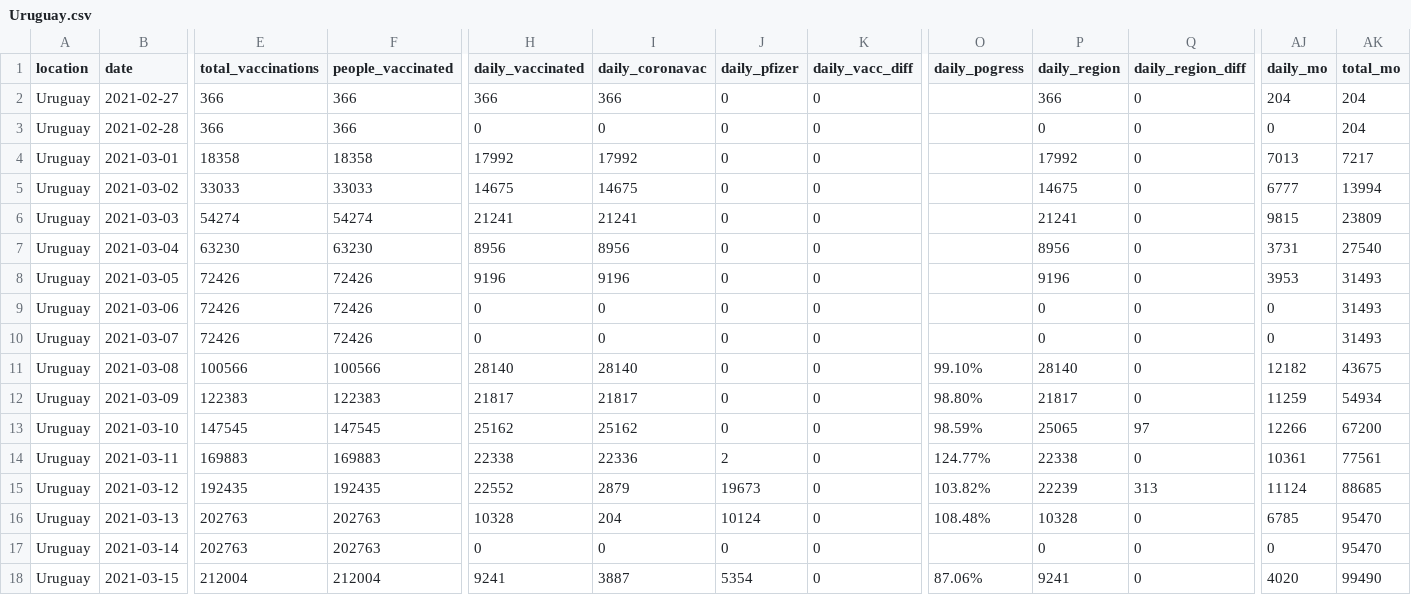
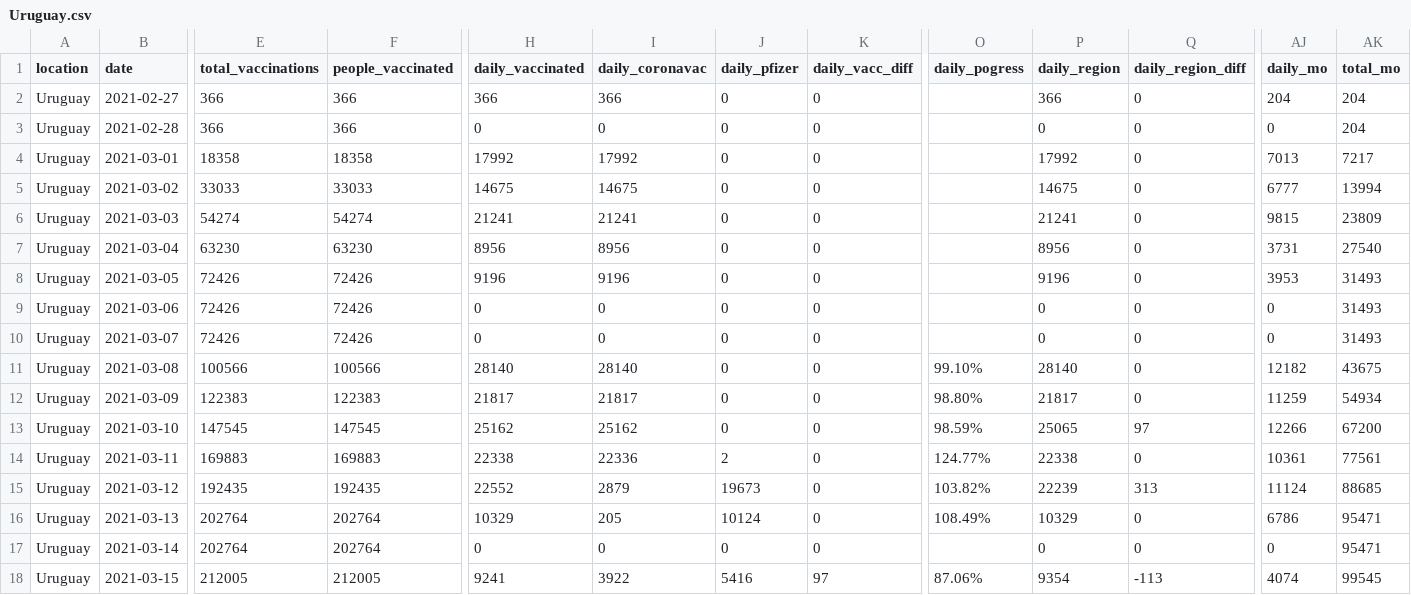
Before and after one commit to 3dgiordano/covid-19-uy-vacc-data, a CSV file: data/Uruguay.csv, drawn as a sheet; only a part is shown, gaps mark what is left out; the diff covers the shown part only; the diff names each change by its address in the sheet, - before the commit and + after, or states it on an @@ line.

Commit message:
Update

```diff
--- a/data/Uruguay.csv
+++ b/data/Uruguay.csv
-E16:E17 (total_vaccinations): 202763
+E16:E17 (total_vaccinations): 202764
-F16:F17 (people_vaccinated): 202763
+F16:F17 (people_vaccinated): 202764
-H16 (daily_vaccinated): 10328
+H16 (daily_vaccinated): 10329
-I16 (daily_coronavac): 204
+I16 (daily_coronavac): 205
-O16 (daily_pogress): 108.48%
+O16 (daily_pogress): 108.49%
-P16 (daily_region): 10328
+P16 (daily_region): 10329
-AJ16 (daily_mo): 6785
+AJ16 (daily_mo): 6786
-AK16:AK17 (total_mo): 95470
+AK16:AK17 (total_mo): 95471
-E18 (total_vaccinations): 212004
+E18 (total_vaccinations): 212005
-F18 (people_vaccinated): 212004
+F18 (people_vaccinated): 212005
-I18 (daily_coronavac): 3887
+I18 (daily_coronavac): 3922
-J18 (daily_pfizer): 5354
+J18 (daily_pfizer): 5416
-K18 (daily_vacc_diff): 0
+K18 (daily_vacc_diff): 97
-P18 (daily_region): 9241
+P18 (daily_region): 9354
-Q18 (daily_region_diff): 0
+Q18 (daily_region_diff): -113
-AJ18 (daily_mo): 4020
+AJ18 (daily_mo): 4074
-AK18 (total_mo): 99490
+AK18 (total_mo): 99545
```
Also changed, not shown: 10 edited cells elsewhere in this file.
